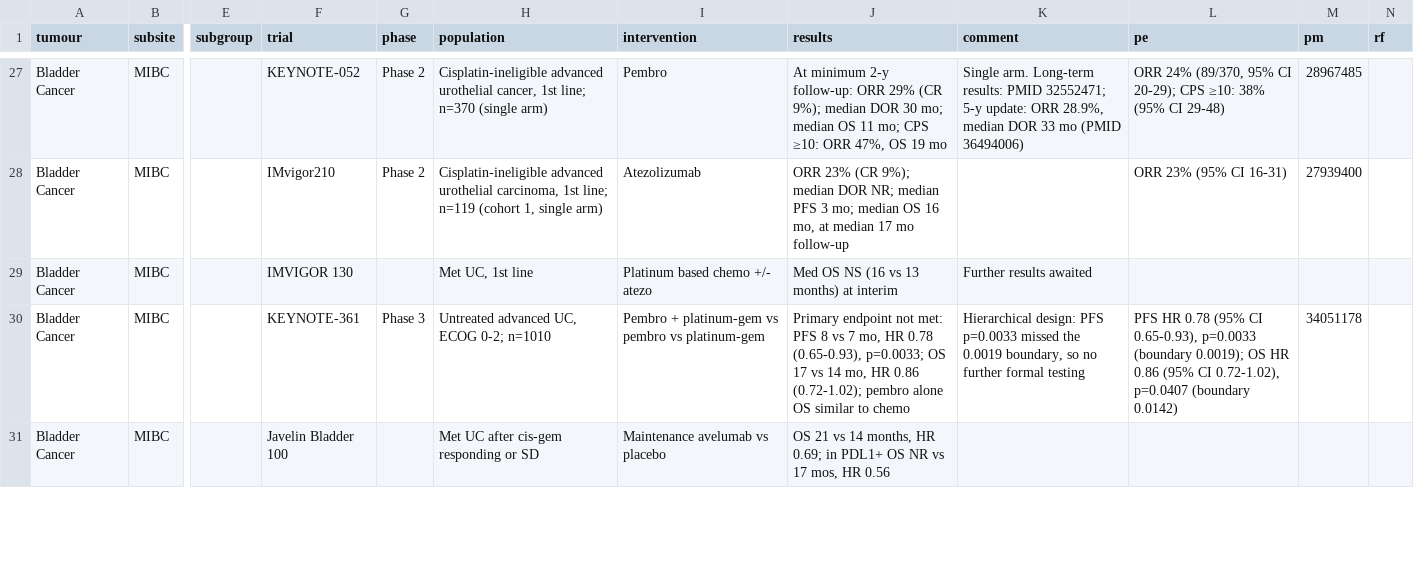
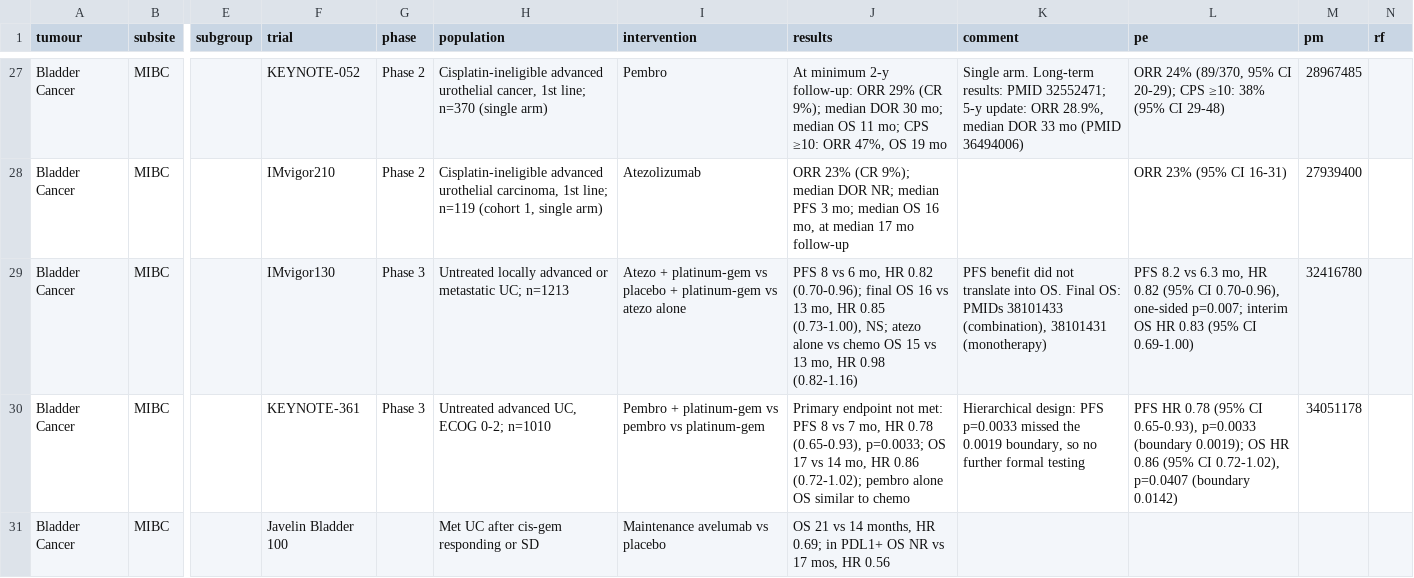
Before and after one commit to david7254672/landmark-trials, a CSV file: data/trials.csv, drawn as a sheet; only a part is shown, gaps mark what is left out; the diff names each change by its address in the sheet, - before the commit and + after, or states it on an @@ line.

```diff
--- a/data/trials.csv
+++ b/data/trials.csv
-F29 (trial): IMVIGOR 130
+F29 (trial): IMvigor130
-G29 (phase): (empty)
+G29 (phase): Phase 3
-H29 (population): Met UC, 1st line
+H29 (population): Untreated locally advanced or metastatic UC; n=1213
-I29 (intervention): Platinum based chemo +/- atezo
+I29 (intervention): Atezo + platinum-gem vs placebo + platinum-gem vs atezo alone
-J29 (results): Med OS NS (16 vs 13 months) at interim
+J29 (results): PFS 8 vs 6 mo, HR 0.82 (0.70-0.96); final OS 16 vs 13 mo, HR 0.85 (0.73-1.00), NS; atezo alone vs chemo OS 15 vs 13 mo, HR 0.98 (0.82-1.16)
-K29 (comment): Further results awaited
+K29 (comment): PFS benefit did not translate into OS. Final OS: PMIDs 38101433 (combination), 38101431 (monotherapy)
-L29 (pe): (empty)
+L29 (pe): PFS 8.2 vs 6.3 mo, HR 0.82 (95% CI 0.70-0.96), one-sided p=0.007; interim OS HR 0.83 (95% CI 0.69-1.00)
-M29 (pm): (empty)
+M29 (pm): 32416780
```
Also changed, not shown: 1 other file.
